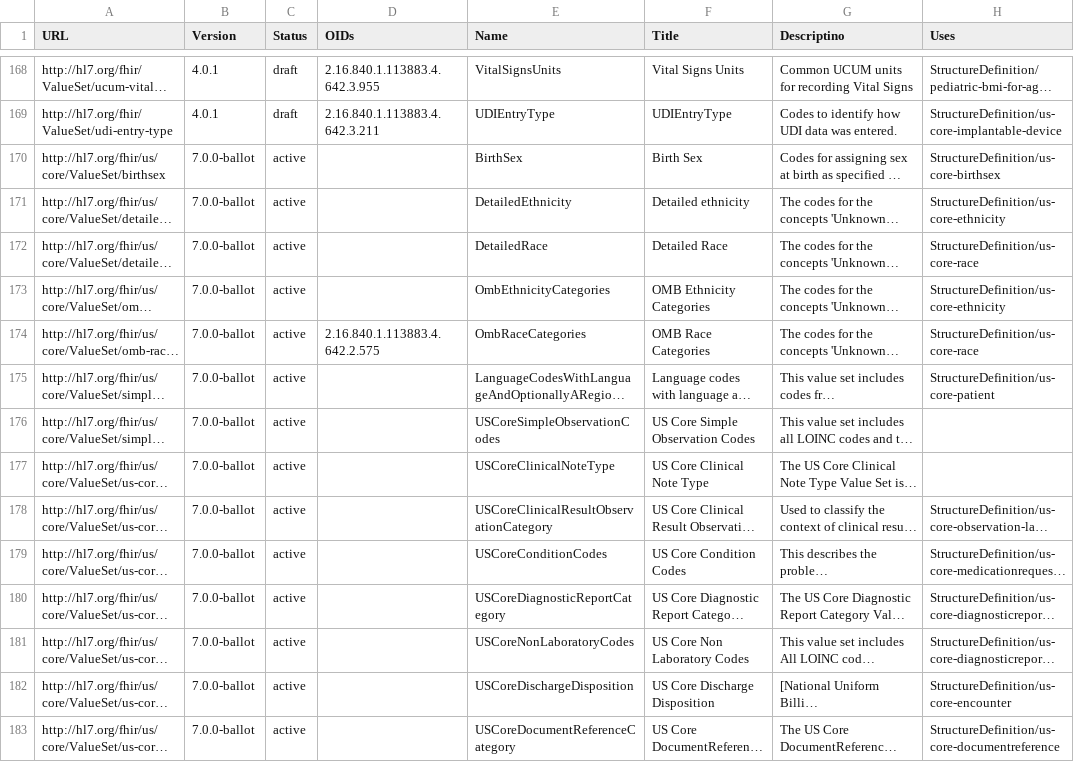
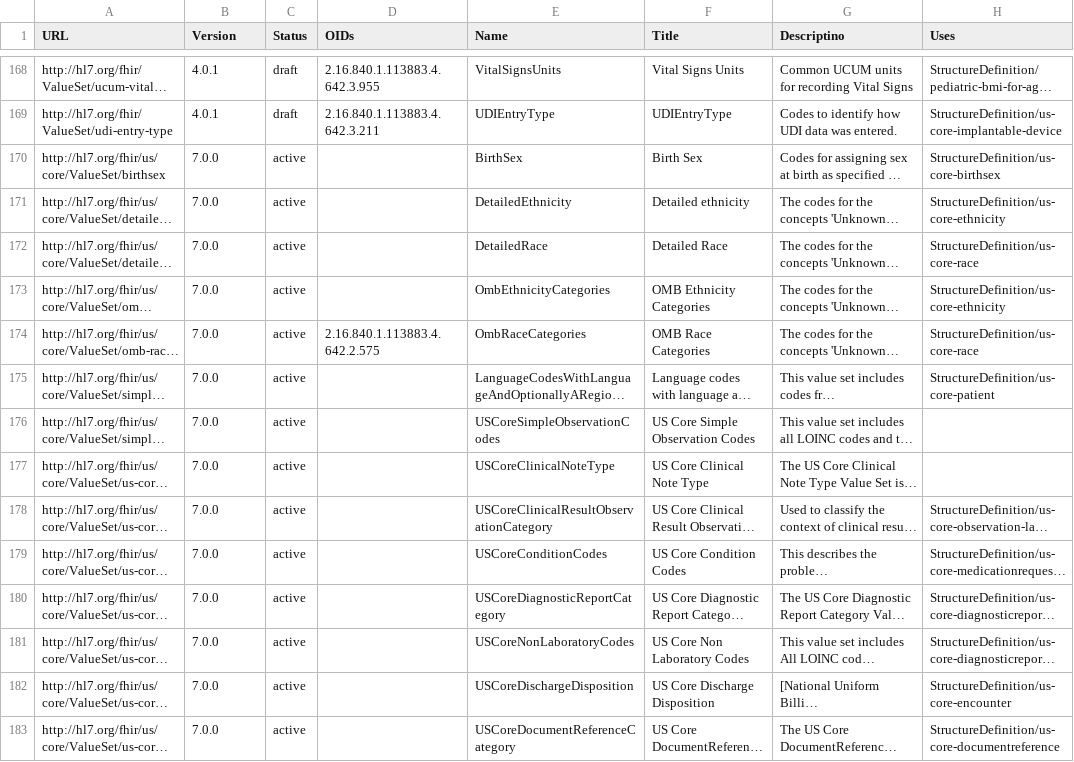
Before and after one commit to HL7/US-Core, a CSV file: input/data/valueset-ref-all-list.csv, drawn as a sheet; only a part is shown, gaps mark what is left out; long unchanged cells end in …; the diff covers the shown part only; the diff names each change by its address in the sheet, - before the commit and + after, or states it on an @@ line.

Commit message:
update canoncical versions

```diff
--- a/input/data/valueset-ref-all-list.csv
+++ b/input/data/valueset-ref-all-list.csv
-B170:B183 (Version): 7.0.0-ballot
+B170:B183 (Version): 7.0.0
```
Also changed, not shown: 22 edited cells elsewhere in this file, input/data/codesystem-ref-all-list.csv, input/images/tables/codesystem-ref-all-list.csv, 3 other files.
